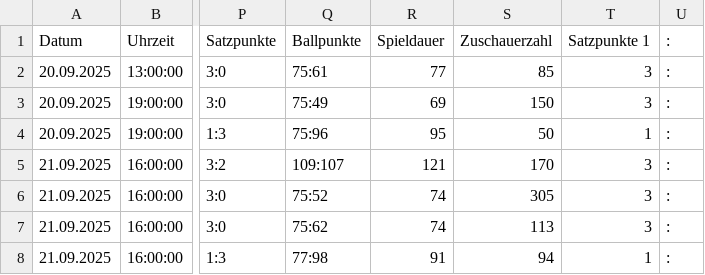
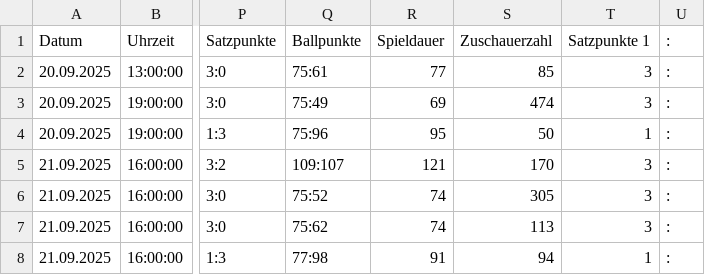
Before and after one commit to uscmuenster/USC-Spielplaene2526, a CSV file: csvdata/Spielplan_2._Bundesliga_Frauen_Nord.csv, drawn as a sheet; only a part is shown, gaps mark what is left out; the diff names each change by its address in the sheet, - before the commit and + after, or states it on an @@ line.

```diff
--- a/csvdata/Spielplan_2._Bundesliga_Frauen_Nord.csv
+++ b/csvdata/Spielplan_2._Bundesliga_Frauen_Nord.csv
-S3 (Zuschauerzahl): 150
+S3 (Zuschauerzahl): 474
```
